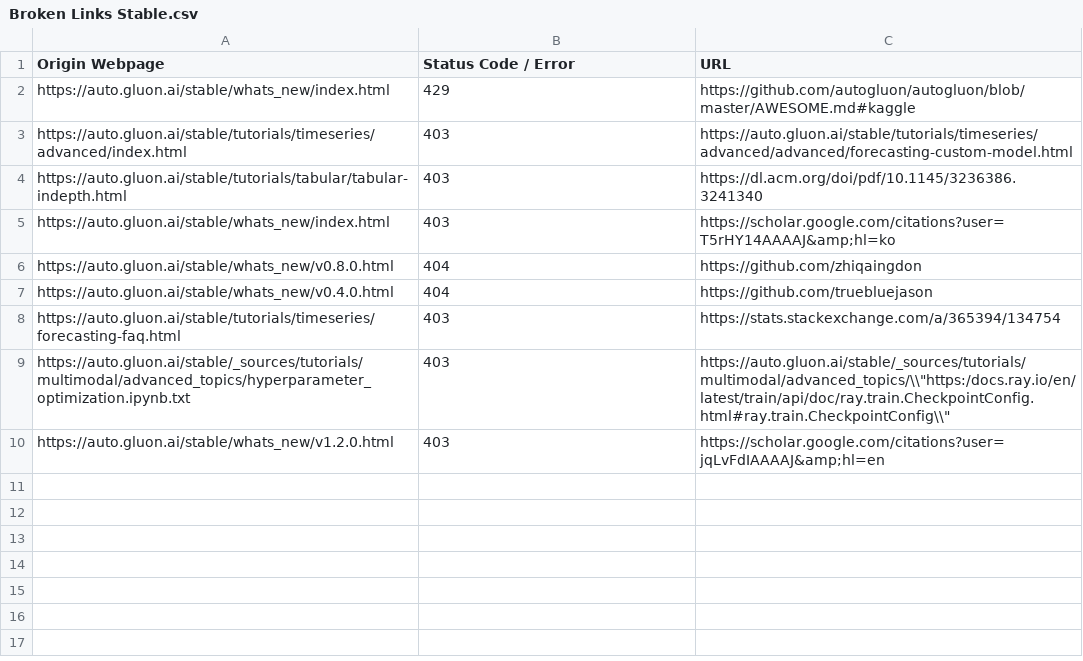
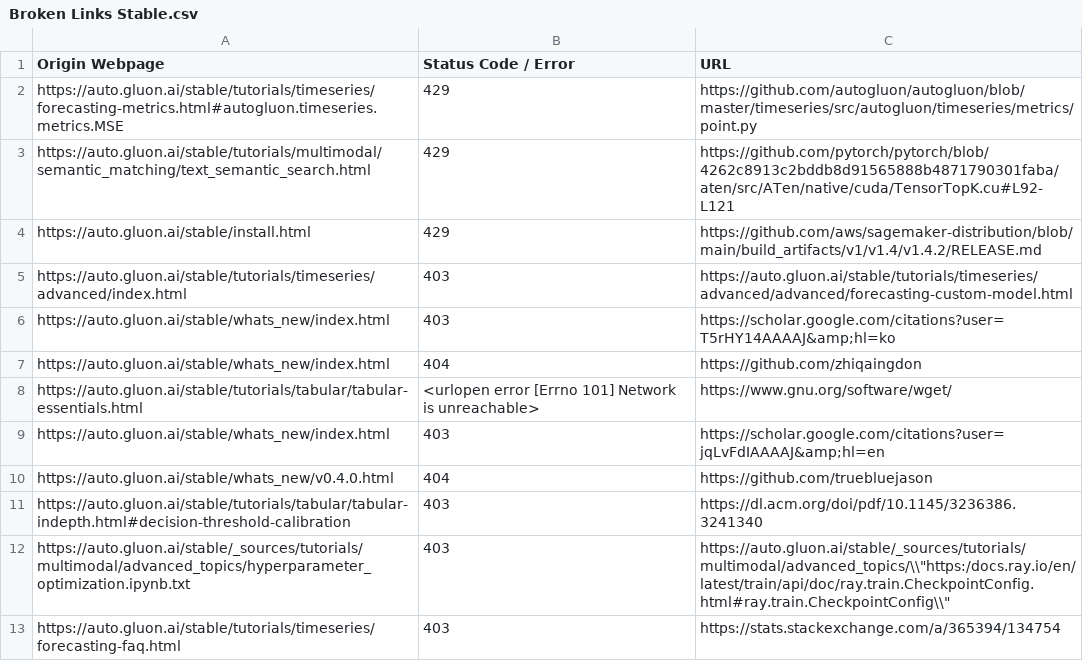
Before and after one commit to autogluon/autogluon-brokenlinks, a CSV file: Broken Links Stable.csv, drawn as a sheet.

```diff
--- a/Broken Links Stable.csv
+++ b/Broken Links Stable.csv
@@ -1,10 +1,13 @@
 Origin Webpage,Status Code / Error,URL
-https://auto.gluon.ai/stable/whats_new/index.html ,429,https://github.com/autogluon/autogluon/blob/master/AWESOME.md#kaggle
+https://auto.gluon.ai/stable/tutorials/timeseries/forecasting-metrics.html#autogluon.timeseries.metrics.MSE ,429,https://github.com/autogluon/autogluon/blob/master/timeseries/src/autogluon/timeseries/metrics/point.py
+https://auto.gluon.ai/stable/tutorials/multimodal/semantic_matching/text_semantic_search.html ,429,https://github.com/pytorch/pytorch/blob/4262c8913c2bddb8d91565888b4871790301faba/aten/src/ATen/native/cuda/TensorTopK.cu#L92-L121
+https://auto.gluon.ai/stable/install.html ,429,https://github.com/aws/sagemaker-distribution/blob/main/build_artifacts/v1/v1.4/v1.4.2/RELEASE.md
 https://auto.gluon.ai/stable/tutorials/timeseries/advanced/index.html ,403,https://auto.gluon.ai/stable/tutorials/timeseries/advanced/advanced/forecasting-custom-model.html
-https://auto.gluon.ai/stable/tutorials/tabular/tabular-indepth.html ,403,https://dl.acm.org/doi/pdf/10.1145/3236386.3241340
 https://auto.gluon.ai/stable/whats_new/index.html ,403,https://scholar.google.com/citations?user=T5rHY14AAAAJ&amp;hl=ko
-https://auto.gluon.ai/stable/whats_new/v0.8.0.html ,404,https://github.com/zhiqaingdon
+https://auto.gluon.ai/stable/whats_new/index.html ,404,https://github.com/zhiqaingdon
+https://auto.gluon.ai/stable/tutorials/tabular/tabular-essentials.html ,<urlopen error [Errno 101] Network is unreachable>,https://www.gnu.org/software/wget/
+https://auto.gluon.ai/stable/whats_new/index.html ,403,https://scholar.google.com/citations?user=jqLvFdIAAAAJ&amp;hl=en
 https://auto.gluon.ai/stable/whats_new/v0.4.0.html ,404,https://github.com/truebluejason
+https://auto.gluon.ai/stable/tutorials/tabular/tabular-indepth.html#decision-threshold-calibration ,403,https://dl.acm.org/doi/pdf/10.1145/3236386.3241340
+https://auto.gluon.ai/stable/_sources/tutorials/multimodal/advanced_topics/hyperparameter_optimization.ipynb.txt ,403,"https://auto.gluon.ai/stable/_sources/tutorials/multimodal/advanced_topics/\\""https:/docs.ray.io/en/latest/train/api/doc/ray.train.CheckpointConfig.html#ray.train.CheckpointConfig\\"""
 https://auto.gluon.ai/stable/tutorials/timeseries/forecasting-faq.html ,403,https://stats.stackexchange.com/a/365394/134754
-https://auto.gluon.ai/stable/_sources/tutorials/multimodal/advanced_topics/hyperparameter_optimization.ipynb.txt ,403,"https://auto.gluon.ai/stable/_sources/tutorials/multimodal/advanced_topics/\\""https:/docs.ray.io/en/latest/train/api/doc/ray.train.CheckpointConfig.html#ray.train.CheckpointConfig\\"""
-https://auto.gluon.ai/stable/whats_new/v1.2.0.html ,403,https://scholar.google.com/citations?user=jqLvFdIAAAAJ&amp;hl=en
```
Also changed, not shown: Broken Links Dev.csv.
